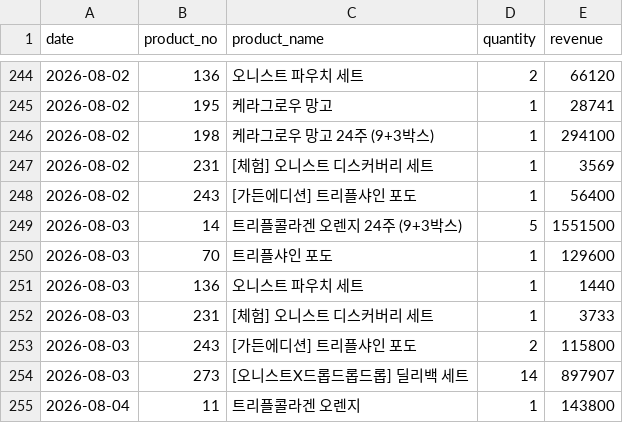
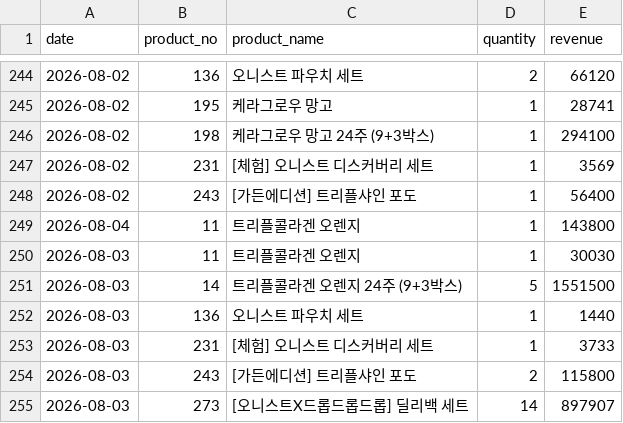
Before and after one commit to kaioh1010/cafe24-tracker, a CSV file: data/daily_first_products.csv, drawn as a sheet; only a part is shown, gaps mark what is left out.

```diff
--- a/data/daily_first_products.csv
+++ b/data/daily_first_products.csv
@@ -248,4 +248,5 @@ date,product_no,product_name,quantity,revenue
 2026-08-02,243,[가든에디션] 트리플샤인 포도,1,56400
+2026-08-04,11,트리플콜라겐 오렌지,1,143800
+2026-08-03,11,트리플콜라겐 오렌지,1,30030
 2026-08-03,14,트리플콜라겐 오렌지 24주 (9+3박스),5,1551500
-2026-08-03,70,트리플샤인 포도,1,129600
 2026-08-03,136,오니스트 파우치 세트,1,1440
@@ -254,2 +255 @@ date,product_no,product_name,quantity,revenue
 2026-08-03,273,[오니스트X드롭드롭드롭] 딜리백 세트,14,897907
-2026-08-04,11,트리플콜라겐 오렌지,1,143800
```
Also changed, not shown: data/daily_sales.csv, data/daily_summary.csv.
